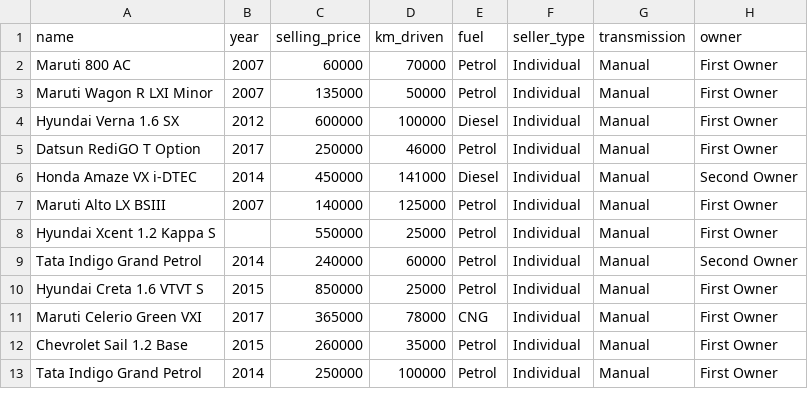
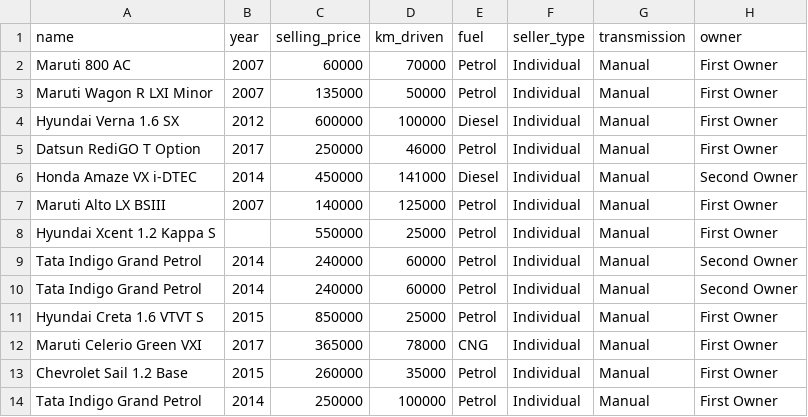
Before and after one commit to utct/CSI4142, a CSV file: CAR DETAILS FROM CAR DEKHO.csv, drawn as a sheet; only a part is shown; the diff names each change by its address in the sheet, - before the commit and + after, or states it on an @@ line.

Commit message:
Update CAR DETAILS FROM CAR DEKHO.csv

```diff
--- a/CAR DETAILS FROM CAR DEKHO.csv
+++ b/CAR DETAILS FROM CAR DEKHO.csv
+row 10: Tata Indigo Grand Petrol | 2014 | 240000 | 60000 | Petrol | Individual | Manual | Second Owner
```
